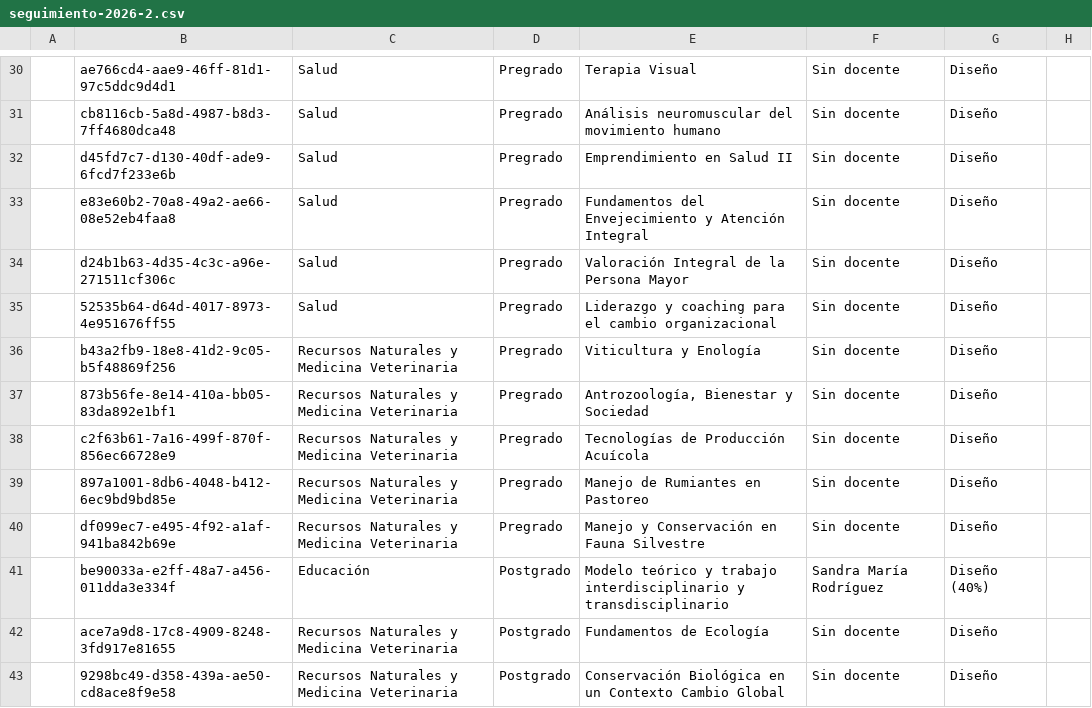
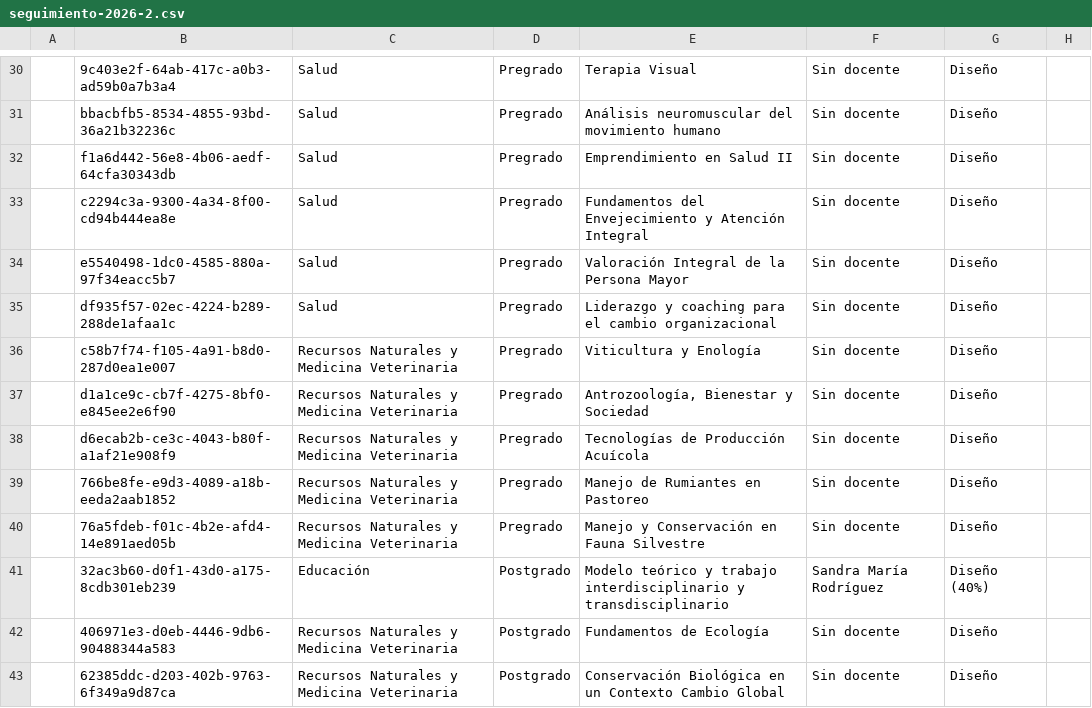
Before and after one commit to joseluissalazar81-spec/seguimiento-proyecto-2026-1, a CSV file: data/seguimiento-2026-2.csv, drawn as a sheet; only a part is shown, gaps mark what is left out; the diff covers the shown part only; the diff names each change by its address in the sheet, - before the commit and + after, or states it on an @@ line.

```diff
--- a/data/seguimiento-2026-2.csv
+++ b/data/seguimiento-2026-2.csv
-B30: ae766cd4-aae9-46ff-81d1-97c5ddc9d4d1
+B30: 9c403e2f-64ab-417c-a0b3-ad59b0a7b3a4
-B31: cb8116cb-5a8d-4987-b8d3-7ff4680dca48
+B31: bbacbfb5-8534-4855-93bd-36a21b32236c
-B32: d45fd7c7-d130-40df-ade9-6fcd7f233e6b
+B32: f1a6d442-56e8-4b06-aedf-64cfa30343db
-B33: e83e60b2-70a8-49a2-ae66-08e52eb4faa8
+B33: c2294c3a-9300-4a34-8f00-cd94b444ea8e
-B34: d24b1b63-4d35-4c3c-a96e-271511cf306c
+B34: e5540498-1dc0-4585-880a-97f34eacc5b7
-B35: 52535b64-d64d-4017-8973-4e951676ff55
+B35: df935f57-02ec-4224-b289-288de1afaa1c
-B36: b43a2fb9-18e8-41d2-9c05-b5f48869f256
+B36: c58b7f74-f105-4a91-b8d0-287d0ea1e007
-B37: 873b56fe-8e14-410a-bb05-83da892e1bf1
+B37: d1a1ce9c-cb7f-4275-8bf0-e845ee2e6f90
-B38: c2f63b61-7a16-499f-870f-856ec66728e9
+B38: d6ecab2b-ce3c-4043-b80f-a1af21e908f9
-B39: 897a1001-8db6-4048-b412-6ec9bd9bd85e
+B39: 766be8fe-e9d3-4089-a18b-eeda2aab1852
-B40: df099ec7-e495-4f92-a1af-941ba842b69e
+B40: 76a5fdeb-f01c-4b2e-afd4-14e891aed05b
-B41: be90033a-e2ff-48a7-a456-011dda3e334f
+B41: 32ac3b60-d0f1-43d0-a175-8cdb301eb239
-B42: ace7a9d8-17c8-4909-8248-3fd917e81655
+B42: 406971e3-d0eb-4446-9db6-90488344a583
-B43: 9298bc49-d358-439a-ae50-cd8ace8f9e58
+B43: 62385ddc-d203-402b-9763-6f349a9d87ca
```
Also changed, not shown: 44 edited cells elsewhere in this file.
